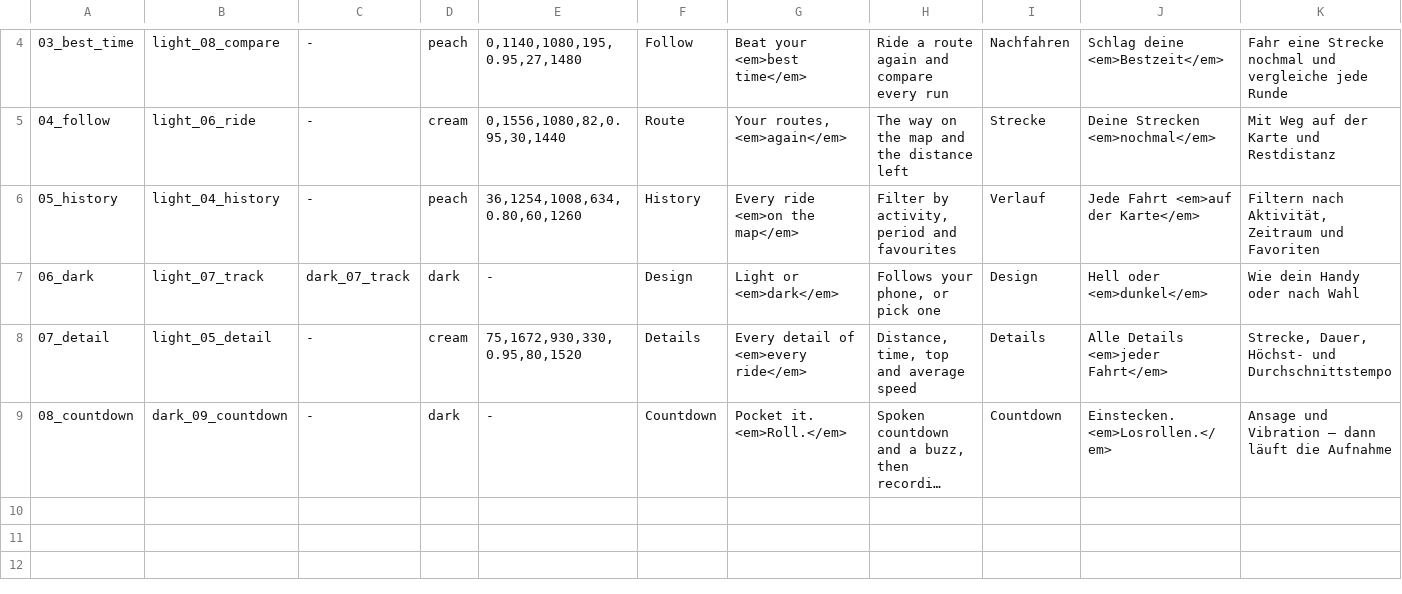
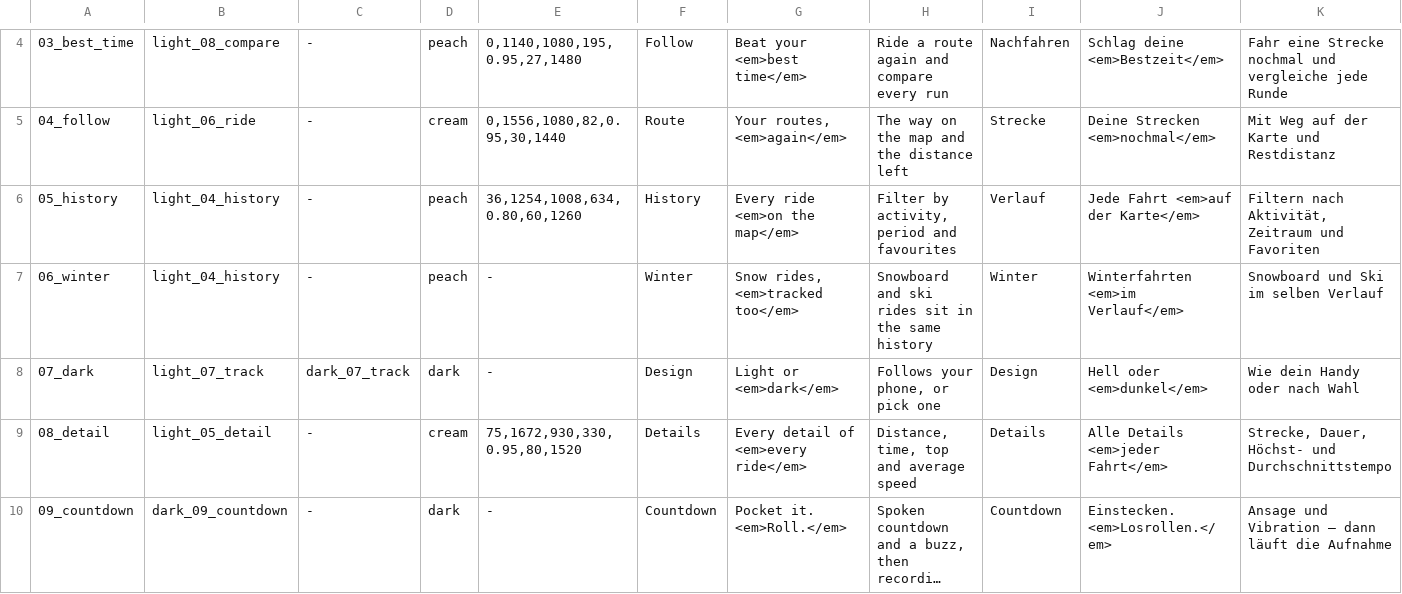
Before and after one commit to Valijuu/Retrail, a TSV file: store/play/screenshots.tsv, drawn as a sheet; only a part is shown, gaps mark what is left out; long unchanged cells end in …; addresses are those after the commit; the diff names each change by its address in the sheet, - before the commit and + after, or states it on an @@ line.

```diff
--- a/store/play/screenshots.tsv
+++ b/store/play/screenshots.tsv
+row 7: 06_winter | light_04_history | - | peach | - | Winter | Snow rides, <em>tracked too</em> | Snowboard and ski rides sit in the same history | Winter | Winterfahrten <em>im Verlauf</em> | Snowboard und Ski im selben Verlauf
-A8: 06_dark
+A8: 07_dark
-A9: 07_detail
+A9: 08_detail
-A10: 08_countdown
+A10: 09_countdown
```
Also changed, not shown: 8 other files.
